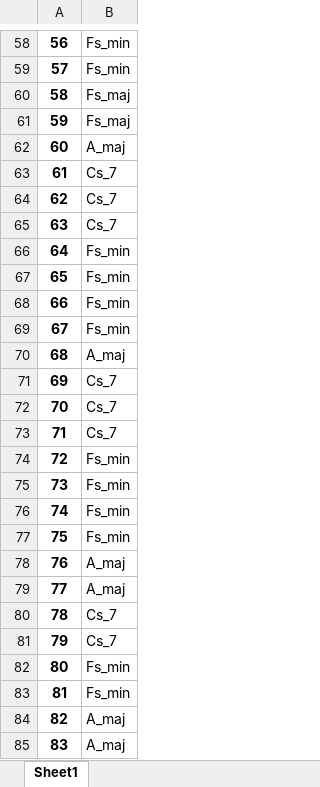
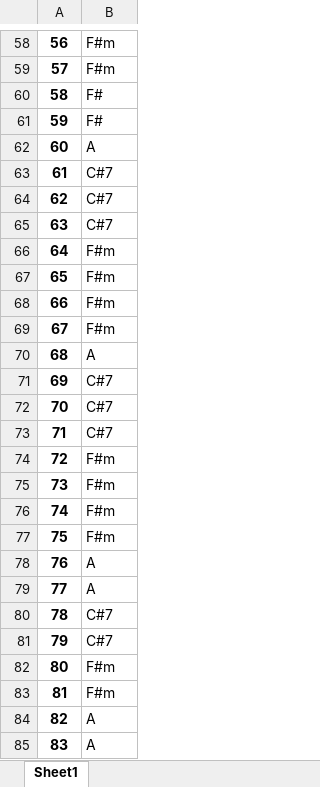
Before and after one commit to borchr27/SongScrape, an Excel workbook: chords.xlsx, sheet Sheet1, drawn as a sheet; only a part is shown, gaps mark what is left out; values as stored, in another font and other column widths than the file's, no borders; the diff covers the shown part only; the diff names each change by its address in the sheet, - before the commit and + after, or states it on an @@ line.

```diff
--- a/chords.xlsx (sheet Sheet1)
+++ b/chords.xlsx (sheet Sheet1)
-B58:B59: Fs_min
+B58:B59: F#m
-B60:B61: Fs_maj
+B60:B61: F#
-B62: A_maj
+B62: A
-B63:B65: Cs_7
+B63:B65: C#7
-B66:B69: Fs_min
+B66:B69: F#m
-B70: A_maj
+B70: A
-B71:B73: Cs_7
+B71:B73: C#7
-B74:B77: Fs_min
+B74:B77: F#m
-B78:B79: A_maj
+B78:B79: A
-B80:B81: Cs_7
+B80:B81: C#7
-B82:B83: Fs_min
+B82:B83: F#m
-B84:B85: A_maj
+B84:B85: A
```
Also changed, not shown: 385 edited cells elsewhere in this sheet, 4 other files.
